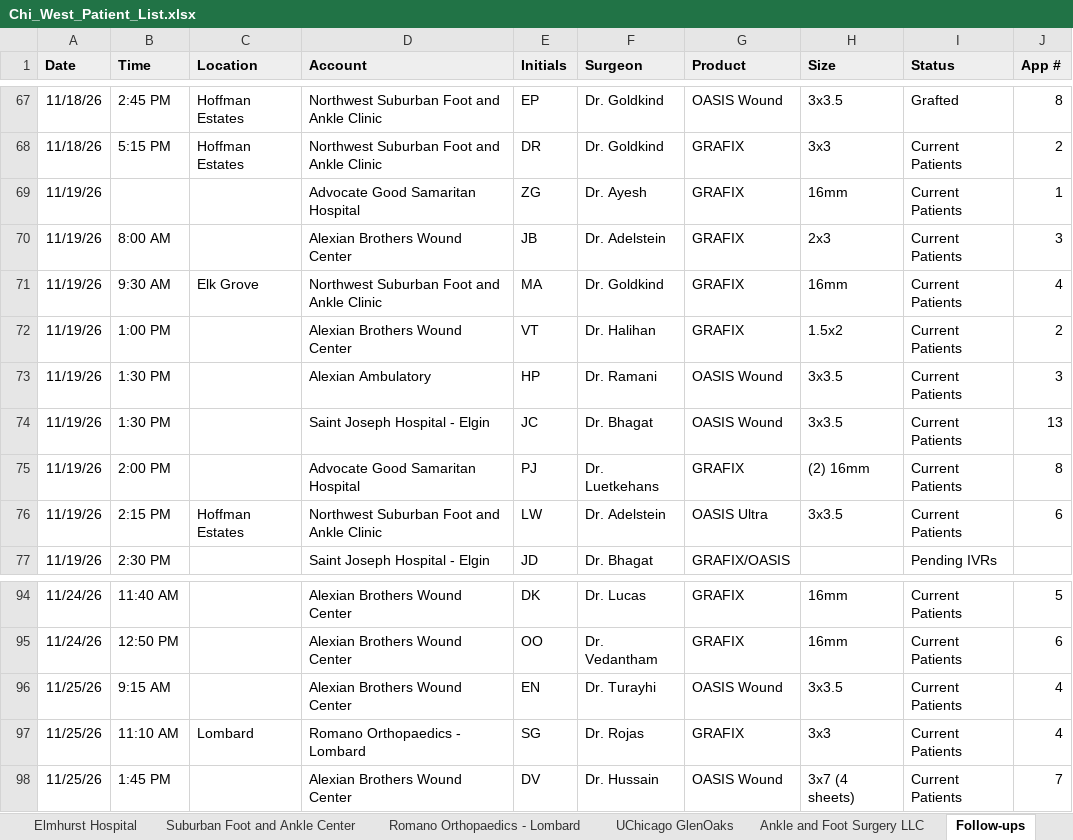
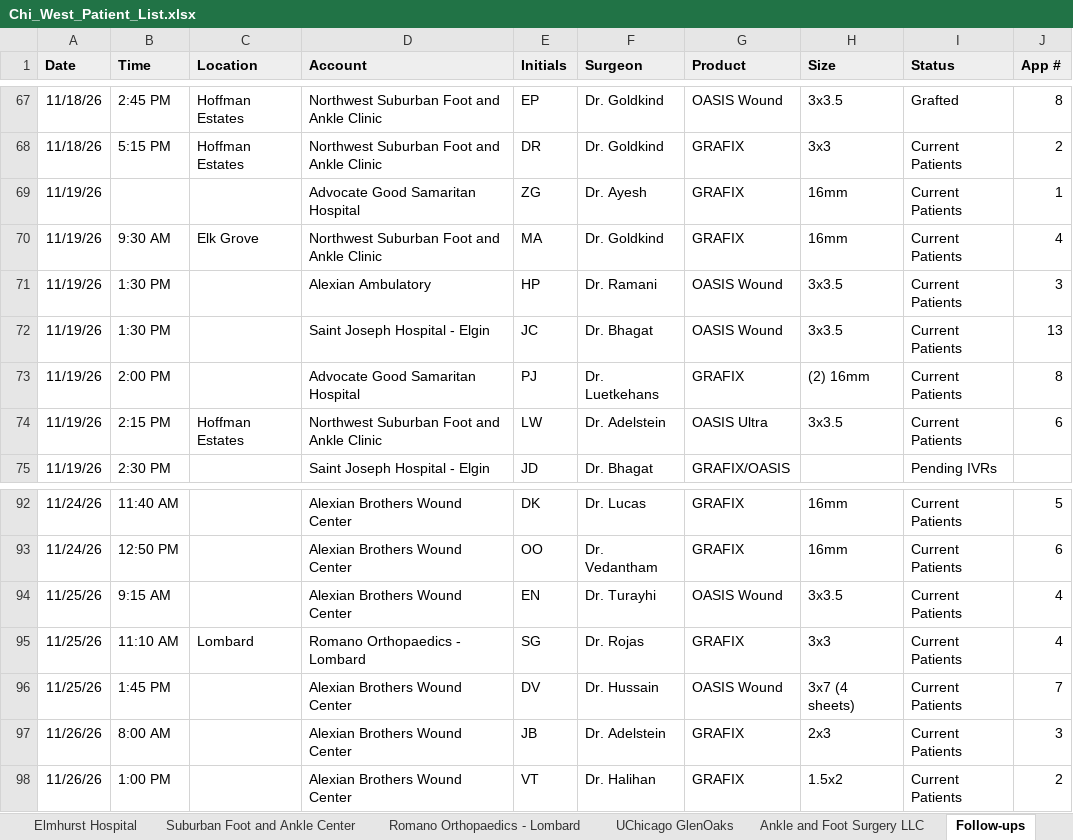
Before and after one commit to ajpeterson113/Graft-Tracker, an Excel workbook: Chi_West_Patient_List.xlsx, sheet Follow-ups, drawn as a sheet; only a part is shown, gaps mark what is left out; values as stored, in another font and other column widths than the file's, no borders; removed rows and columns are numbered as before the commit, all else as after; the diff names each change by its address in the sheet, - before the commit and + after, or states it on an @@ line.

```diff
--- a/Chi_West_Patient_List.xlsx (sheet Follow-ups)
+++ b/Chi_West_Patient_List.xlsx (sheet Follow-ups)
-row 70: 11/19/26 | 8:00 AM |  | Alexian Brothers Wound Center | JB | Dr. Adelstein | GRAFIX | 2x3 | Current Patients | 3
-row 72: 11/19/26 | 1:00 PM |  | Alexian Brothers Wound Center | VT | Dr. Halihan | GRAFIX | 1.5x2 | Current Patients | 2
+row 97: 11/26/26 | 8:00 AM |  | Alexian Brothers Wound Center | JB | Dr. Adelstein | GRAFIX | 2x3 | Current Patients | 3
+row 98: 11/26/26 | 1:00 PM |  | Alexian Brothers Wound Center | VT | Dr. Halihan | GRAFIX | 1.5x2 | Current Patients | 2
```
Also changed, not shown: sheet All Patients, sheet Alexian, sheet Summary, 20 other files.
